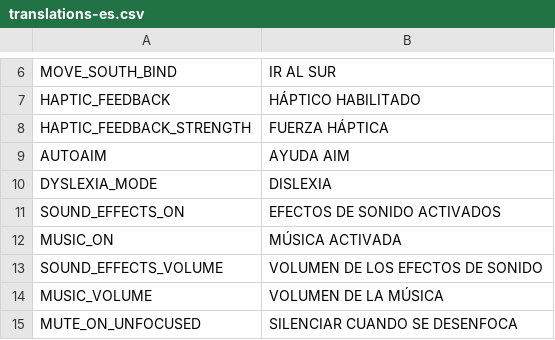
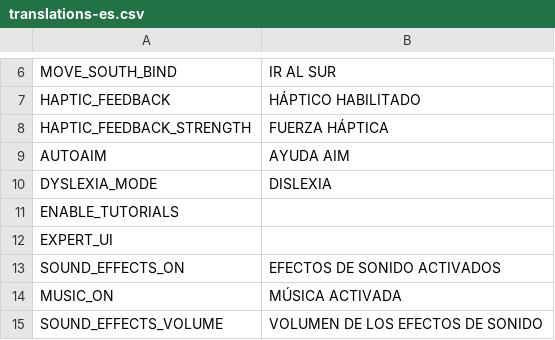
Before and after one commit to SIGAAMDAD/The_Nomad, a CSV file: locale/translations-es.csv, drawn as a sheet; only a part is shown, gaps mark what is left out; the shorter side is filled out with more unchanged rows.

```diff
--- a/locale/translations-es.csv
+++ b/locale/translations-es.csv
@@ -10,2 +10,4 @@ AUTOAIM,AYUDA AIM
 DYSLEXIA_MODE,DISLEXIA
+ENABLE_TUTORIALS,""
+EXPERT_UI,""
 SOUND_EFFECTS_ON,EFECTOS DE SONIDO ACTIVADOS
```
Also changed, not shown: locale/translations-en.csv, 28 other files.
